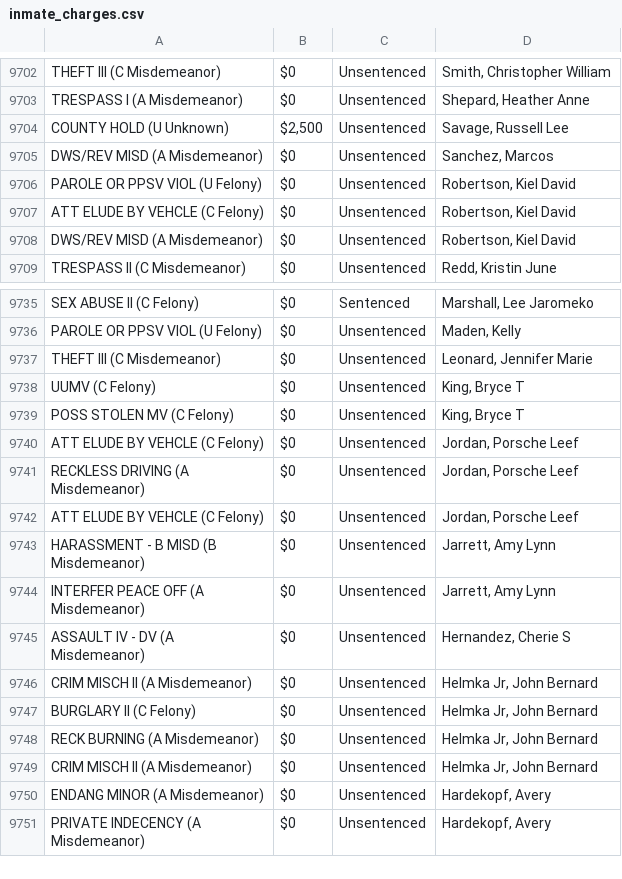
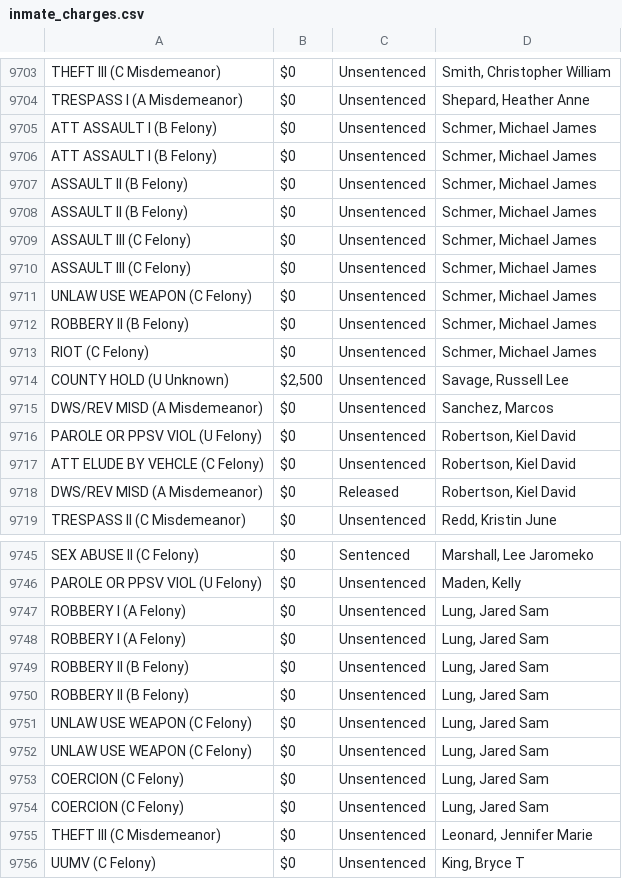
Before and after one commit to NguyenDa18/Portland-Jail-Data-Crawler, a CSV file: csvs/inmate_charges.csv, drawn as a sheet; only a part is shown, gaps mark what is left out; the shorter side is filled out with more unchanged rows; the diff covers the shown part only.

Commit message:
Latest inmate data update: Fri May  8 07:04:22 UTC 2026

```diff
--- a/csvs/inmate_charges.csv
+++ b/csvs/inmate_charges.csv
@@ -9703,2 +9704,11 @@ THEFT III (C Misdemeanor),$0,Unsentenced,"Smith, Christopher William"
 TRESPASS I (A Misdemeanor),$0,Unsentenced,"Shepard, Heather Anne"
+ATT ASSAULT I (B Felony),$0,Unsentenced,"Schmer, Michael James"
+ATT ASSAULT I (B Felony),$0,Unsentenced,"Schmer, Michael James"
+ASSAULT II (B Felony),$0,Unsentenced,"Schmer, Michael James"
+ASSAULT II (B Felony),$0,Unsentenced,"Schmer, Michael James"
+ASSAULT III (C Felony),$0,Unsentenced,"Schmer, Michael James"
+ASSAULT III (C Felony),$0,Unsentenced,"Schmer, Michael James"
+UNLAW USE WEAPON (C Felony),$0,Unsentenced,"Schmer, Michael James"
+ROBBERY II (B Felony),$0,Unsentenced,"Schmer, Michael James"
+RIOT (C Felony),$0,Unsentenced,"Schmer, Michael James"
 COUNTY HOLD (U Unknown),"$2,500",Unsentenced,"Savage, Russell Lee"
@@ -9707,3 +9717,3 @@ PAROLE OR PPSV VIOL (U Felony),$0,Unsentenced,"Robertson, Kiel David"
 ATT ELUDE BY VEHCLE (C Felony),$0,Unsentenced,"Robertson, Kiel David"
-DWS/REV  MISD (A Misdemeanor),$0,Unsentenced,"Robertson, Kiel David"
+DWS/REV  MISD (A Misdemeanor),$0,Released,"Robertson, Kiel David"
 TRESPASS II (C Misdemeanor),$0,Unsentenced,"Redd, Kristin June"
@@ -9736,2 +9746,10 @@ SEX ABUSE II (C Felony),$0,Sentenced,"Marshall, Lee Jaromeko"
 PAROLE OR PPSV VIOL (U Felony),$0,Unsentenced,"Maden, Kelly"
+ROBBERY I (A Felony),$0,Unsentenced,"Lung, Jared Sam"
+ROBBERY I (A Felony),$0,Unsentenced,"Lung, Jared Sam"
+ROBBERY II (B Felony),$0,Unsentenced,"Lung, Jared Sam"
+ROBBERY II (B Felony),$0,Unsentenced,"Lung, Jared Sam"
+UNLAW USE WEAPON (C Felony),$0,Unsentenced,"Lung, Jared Sam"
+UNLAW USE WEAPON (C Felony),$0,Unsentenced,"Lung, Jared Sam"
+COERCION (C Felony),$0,Unsentenced,"Lung, Jared Sam"
+COERCION (C Felony),$0,Unsentenced,"Lung, Jared Sam"
 THEFT III (C Misdemeanor),$0,Unsentenced,"Leonard, Jennifer Marie"
```
Also changed, not shown: 9 added rows, 3 removed rows, 25 moved rows and 6 edited cells elsewhere in this file, csvs/inmate_bookings.csv, csvs/inmate_details.csv.
